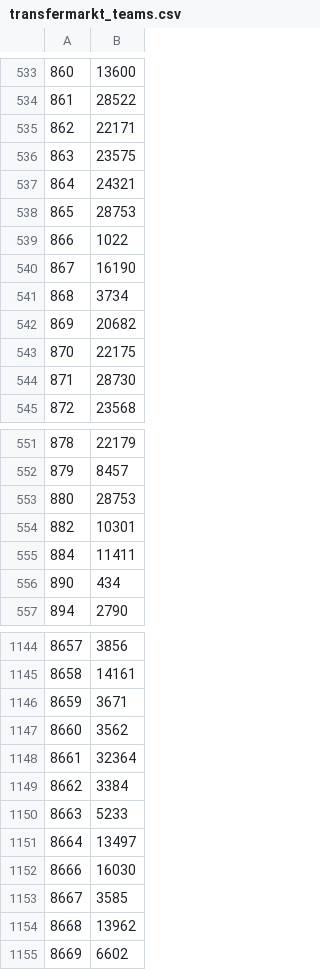
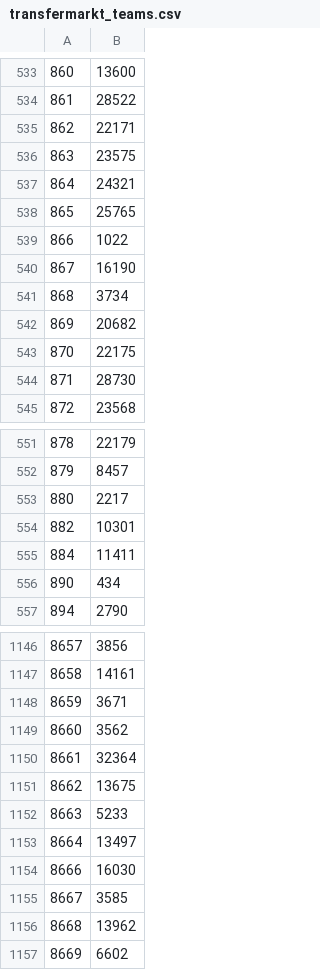
Before and after one commit to tanjt107/football-prediction, a CSV file: assets/transfermarkt_teams.csv, drawn as a sheet; only a part is shown, gaps mark what is left out; the diff covers the shown part only.

```diff
--- a/assets/transfermarkt_teams.csv
+++ b/assets/transfermarkt_teams.csv
@@ -537,3 +537,3 @@
 864,24321
-865,28753
+865,25765
 866,1022
@@ -552,3 +552,3 @@
 879,8457
-880,28753
+880,2217
 882,10301
@@ -1148,3 +1150,3 @@
 8661,32364
-8662,3384
+8662,13675
 8663,5233
```
Also changed, not shown: 8 added rows elsewhere in this file, assets/hkjc_teams.csv.
